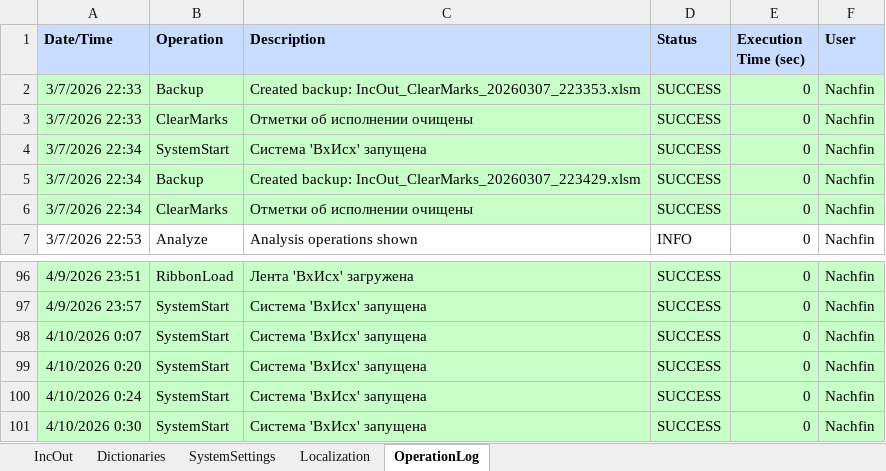
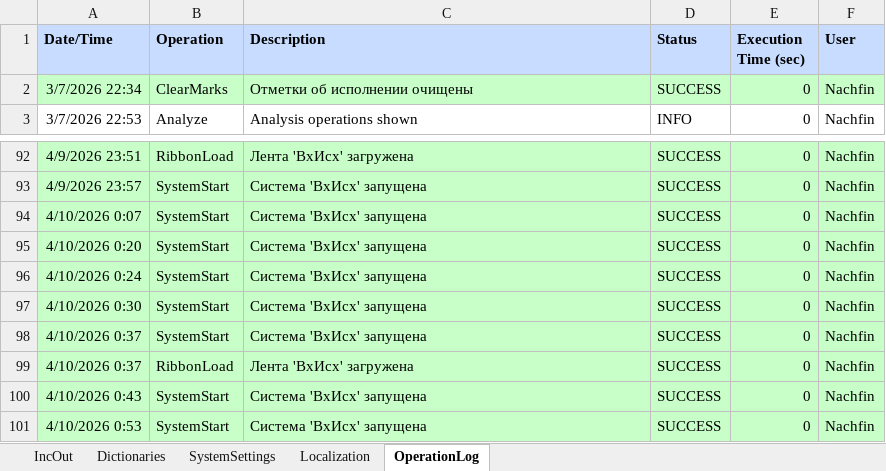
Before and after one commit to kerzhaev/AccountingIncOut, an Excel workbook: AccountingIncOut.xlsm, sheet OperationLog, drawn as a sheet; only a part is shown, gaps mark what is left out; values as stored, in another font and other column widths than the file's, no borders; removed rows and columns are numbered as before the commit, all else as after; the diff names each change by its address in the sheet, - before the commit and + after, or states it on an @@ line.

```diff
--- a/AccountingIncOut.xlsm (sheet OperationLog)
+++ b/AccountingIncOut.xlsm (sheet OperationLog)
-row 2: 3/7/2026 22:33 | Backup | Created backup: IncOut_ClearMarks_20260307_223353.xlsm | SUCCESS | 0 | Nachfin
-row 3: 3/7/2026 22:33 | ClearMarks | Отметки об исполнении очищены | SUCCESS | 0 | Nachfin
-row 4: 3/7/2026 22:34 | SystemStart | Система 'ВхИсх' запущена | SUCCESS | 0 | Nachfin
-row 5: 3/7/2026 22:34 | Backup | Created backup: IncOut_ClearMarks_20260307_223429.xlsm | SUCCESS | 0 | Nachfin
+row 98: 4/10/2026 0:37 | SystemStart | Система 'ВхИсх' запущена | SUCCESS | 0 | Nachfin
+row 99: 4/10/2026 0:37 | RibbonLoad | Лента 'ВхИсх' загружена | SUCCESS | 0 | Nachfin
+row 100: 4/10/2026 0:43 | SystemStart | Система 'ВхИсх' запущена | SUCCESS | 0 | Nachfin
+row 101: 4/10/2026 0:53 | SystemStart | Система 'ВхИсх' запущена | SUCCESS | 0 | Nachfin
```
Also changed, not shown: sheet Dictionaries, sheet SystemSettings, 3 other files.
